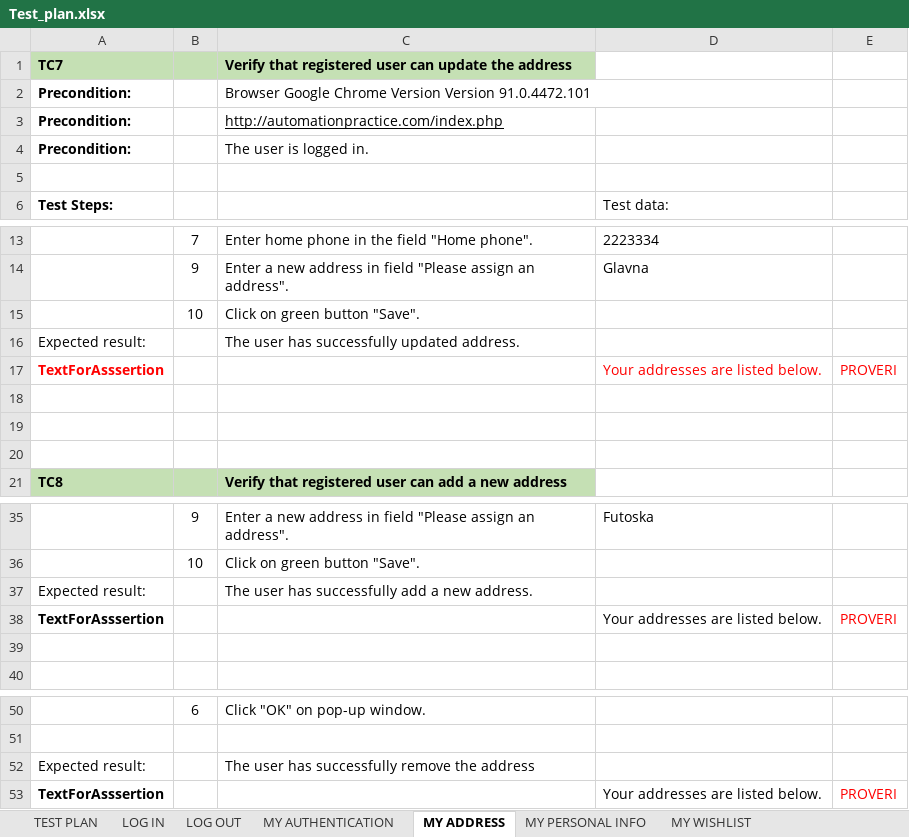
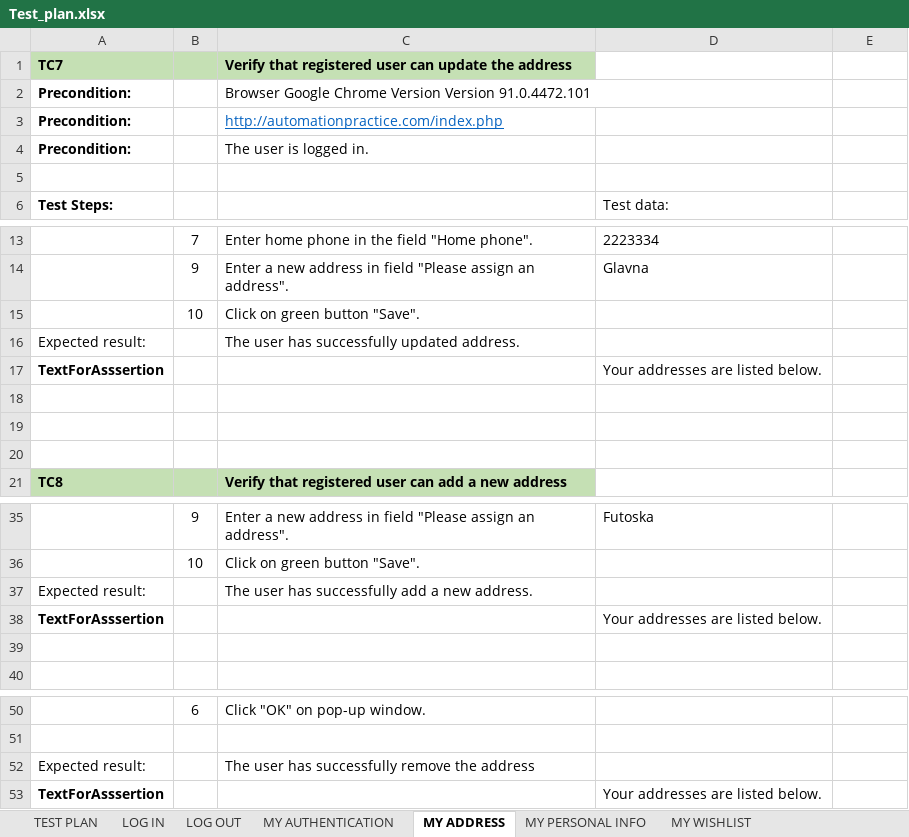
Before and after one commit to mirajosipovic/SeleniumRepo, an Excel workbook: data/Test_plan.xlsx, sheet MY ADDRESS, drawn as a sheet; only a part is shown, gaps mark what is left out; values as stored, in another font and other column widths than the file's, no borders; the diff names each change by its address in the sheet, - before the commit and + after, or states it on an @@ line.

```diff
--- a/data/Test_plan.xlsx (sheet MY ADDRESS)
+++ b/data/Test_plan.xlsx (sheet MY ADDRESS)
-C3 text colour: black
+C3 text colour: #0563C1
-A17 text colour: #FF0000
+A17 text colour: black
-D17 text colour: #FF0000
+D17 text colour: black
-E17: PROVERI
+E17: (empty)
-E38: PROVERI
+E38: (empty)
-E53: PROVERI
+E53: (empty)
```
Also changed, not shown: sheet MY WISHLIST, sheet MY PERSONAL INFO, 24 other files.
